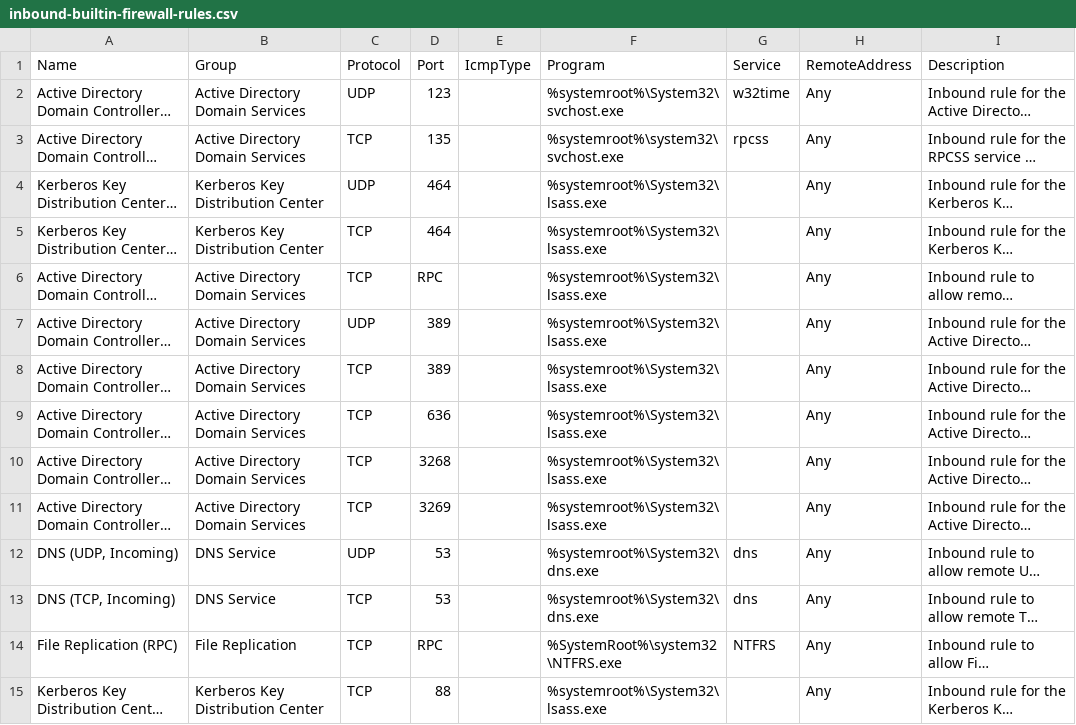
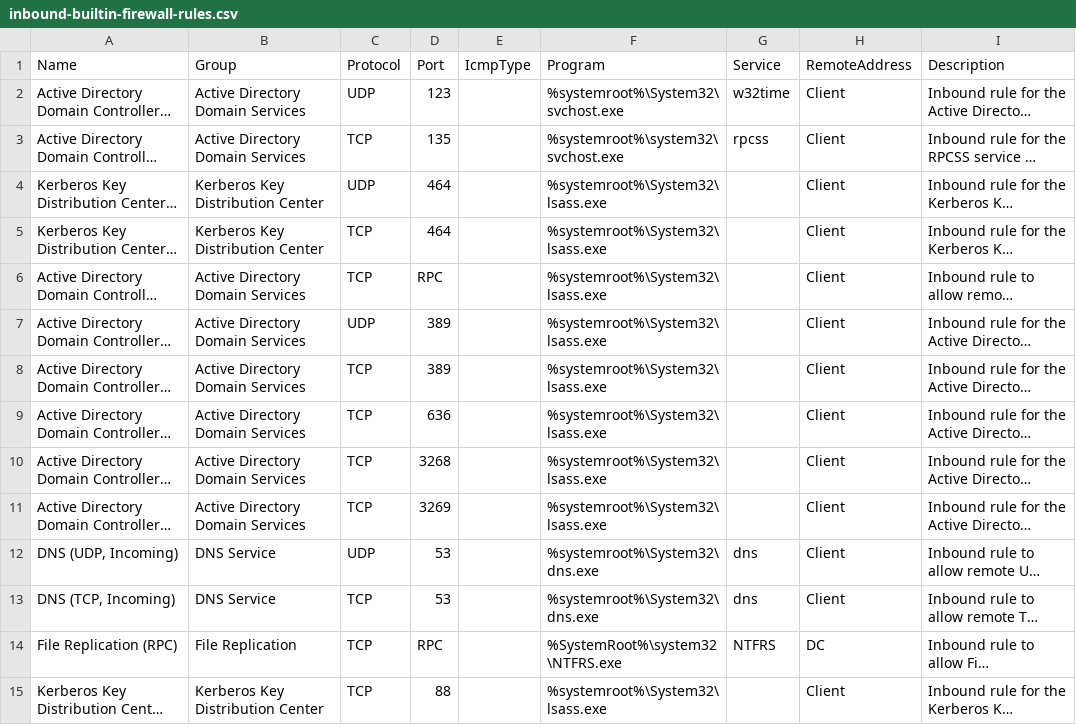
Before and after one commit to MichaelGrafnetter/active-directory-firewall, a CSV file: ADDS/inbound-builtin-firewall-rules.csv, drawn as a sheet; only a part is shown; long unchanged cells end in …; the diff covers the shown part only; the diff names each change by its address in the sheet, - before the commit and + after, or states it on an @@ line.

Commit message:
Update inbound-builtin-firewall-rules.csv

```diff
--- a/ADDS/inbound-builtin-firewall-rules.csv
+++ b/ADDS/inbound-builtin-firewall-rules.csv
-H2:H13 (RemoteAddress): Any
+H2:H13 (RemoteAddress): Client
-H14 (RemoteAddress): Any
+H14 (RemoteAddress): DC
-H15 (RemoteAddress): Any
+H15 (RemoteAddress): Client
```
Also changed, not shown: 30 edited cells elsewhere in this file.
